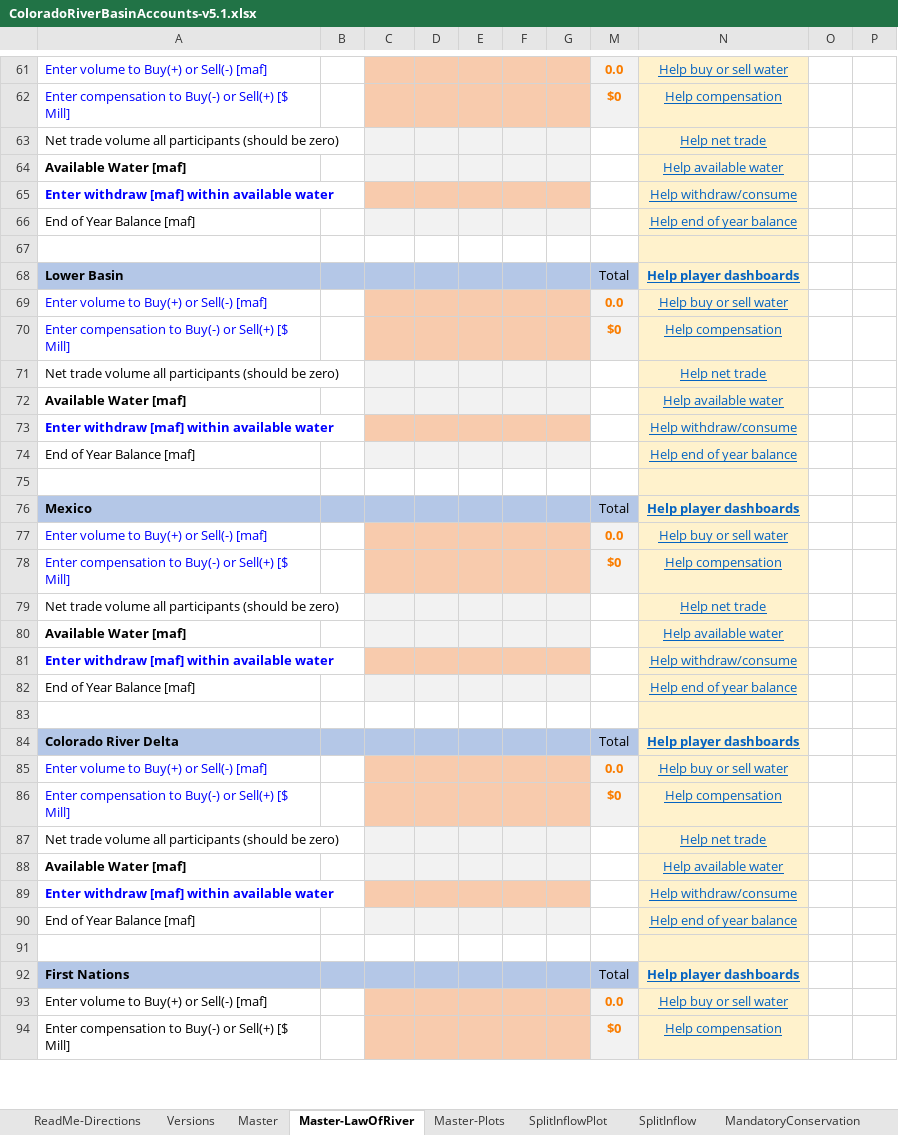
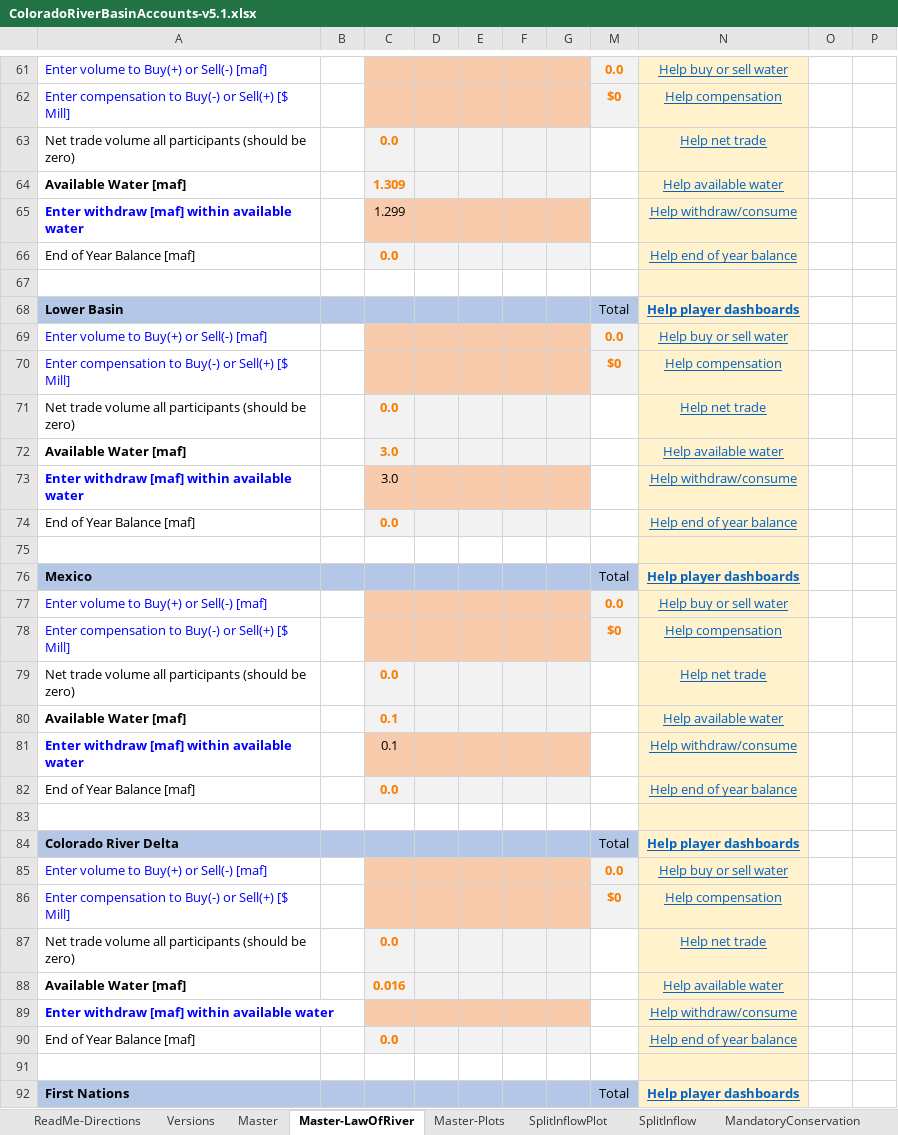
Before and after one commit to dzeke/ColoradoRiverCoding, an Excel workbook: ModelMusings/Support/InflowSplit/ColoradoRiverBasinAccounts-v5.1.xlsx, sheet Master-LawOfRiver, drawn as a sheet; only a part is shown, gaps mark what is left out; the shorter side is filled out with more unchanged rows; values as stored, in another font and other column widths than the file's, no borders; conditional formats not drawn; the diff covers the shown part only; the diff names each change by its address in the sheet, - before the commit and + after, or states it on an @@ line.

```diff
--- a/ModelMusings/Support/InflowSplit/ColoradoRiverBasinAccounts-v5.1.xlsx (sheet Master-LawOfRiver)
+++ b/ModelMusings/Support/InflowSplit/ColoradoRiverBasinAccounts-v5.1.xlsx (sheet Master-LawOfRiver)
-C63: (empty)
+C63: 0.0
-C64: (empty)
+C64: 1.309
-C65: (empty)
+C65: 1.299
-C66: (empty)
+C66: 0.0
-C71: (empty)
+C71: 0.0
-C72:C73: (empty)
+C72:C73: 3.0
-C74: (empty)
+C74: 0.0
-C79: (empty)
+C79: 0.0
-C80:C81: (empty)
+C80:C81: 0.1
-C82: (empty)
+C82: 0.0
-C87: (empty)
+C87: 0.0
-C88: (empty)
+C88: 0.016
-C90: (empty)
+C90: 0.0
```
Also changed, not shown: 65 edited cells elsewhere in this sheet, sheet Master, sheet SplitInflow, formulas that keep their value, charts or pictures, Pre1922CompactWaterUse/PrePostCompactWaterRights.xlsx, 5 other files.
